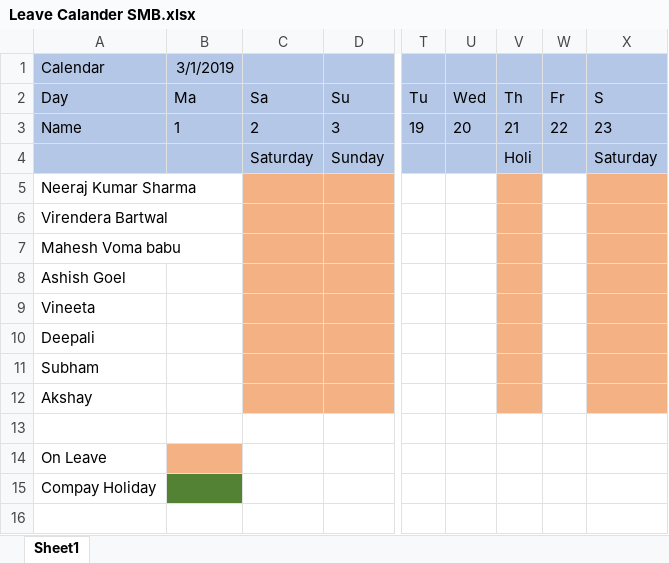
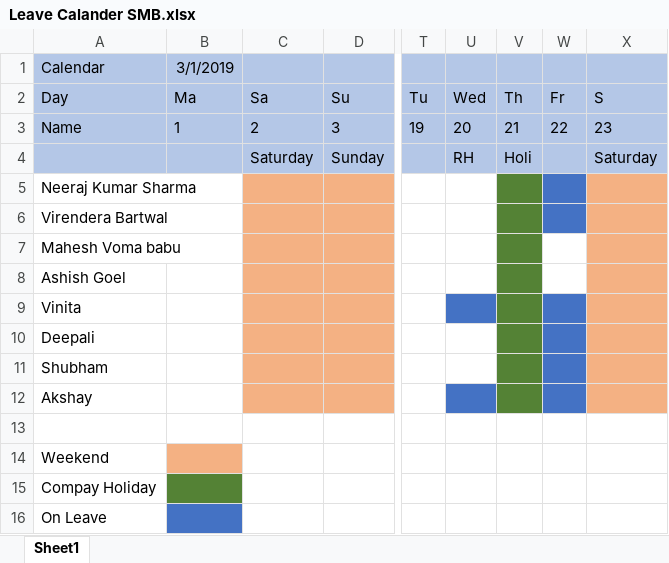
Before and after one commit to rishabh-behl/shared-docs, an Excel workbook: Leave Calander SMB.xlsx, sheet Sheet1, drawn as a sheet; only a part is shown, gaps mark what is left out; values as stored, in another font and other column widths than the file's, no borders; addresses are those after the commit; rows hold the shown columns only; the diff names each change by its address in the sheet, - before the commit and + after, or states it on an @@ line.

Commit message:
Add files via upload
Updated Leave Calender for the month of March.

```diff
--- a/Leave Calander SMB.xlsx (sheet Sheet1)
+++ b/Leave Calander SMB.xlsx (sheet Sheet1)
-U4: (empty)
+U4: RH
-V5:V12 fill: #F4B183
+V5:V12 fill: #548235
-W5:W6 fill: none
+W5:W6 fill: #4472C4
-A9: Vineeta
+A9: Vinita
-U9 fill: none
+U9 fill: #4472C4
-W9:W12 fill: none
+W9:W12 fill: #4472C4
-A11: Subham
+A11: Shubham
-U12 fill: none
+U12 fill: #4472C4
+row 14: Weekend
-B16 fill: #F4B183
+B16 fill: #4472C4
```
